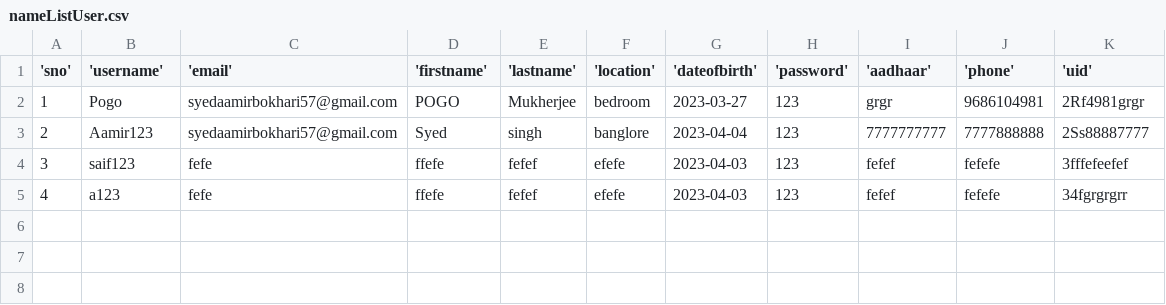
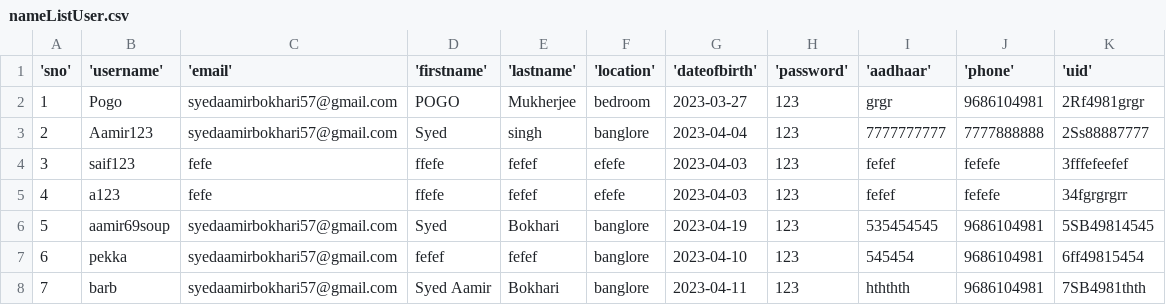
Before and after one commit to projectumc/umc1, a CSV file: UCM_8_Apr/nameListUser.csv, drawn as a sheet.

```diff
--- a/UCM_8_Apr/nameListUser.csv
+++ b/UCM_8_Apr/nameListUser.csv
@@ -5 +5,4 @@
 4,a123,fefe,ffefe,fefef,efefe,2023-04-03,123,fefef,fefefe,34fgrgrgrr
+5,aamir69soup,syedaamirbokhari57@gmail.com,Syed,Bokhari,banglore,2023-04-19,123,535454545,9686104981,5SB49814545
+6,pekka,syedaamirbokhari57@gmail.com,fefef,fefef,banglore,2023-04-10,123,545454,9686104981,6ff49815454
+7,barb,syedaamirbokhari57@gmail.com,Syed Aamir,Bokhari ,banglore,2023-04-11,123,hththth,9686104981,7SB4981thth
```
Also changed, not shown: 26 other files.
